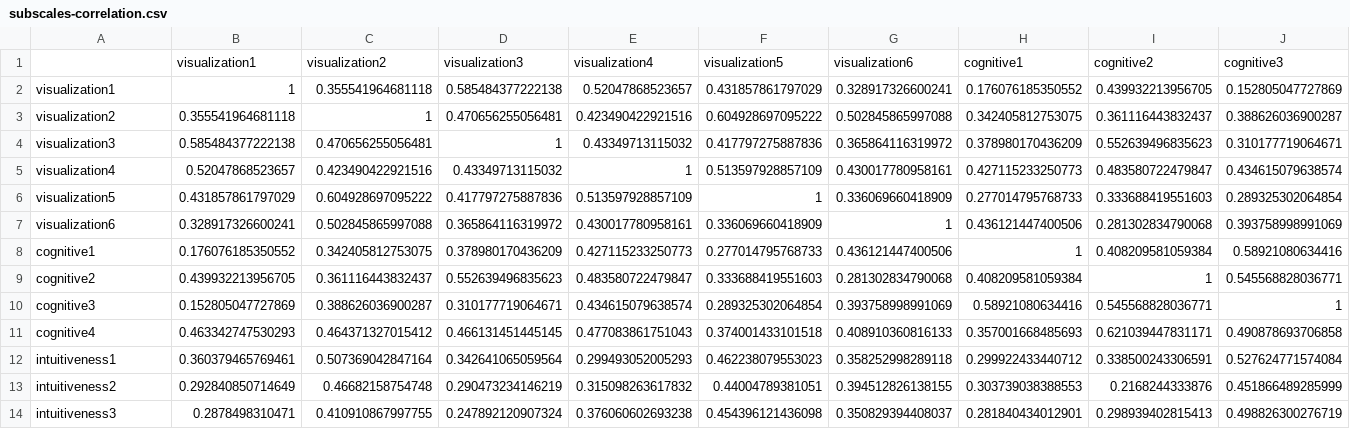
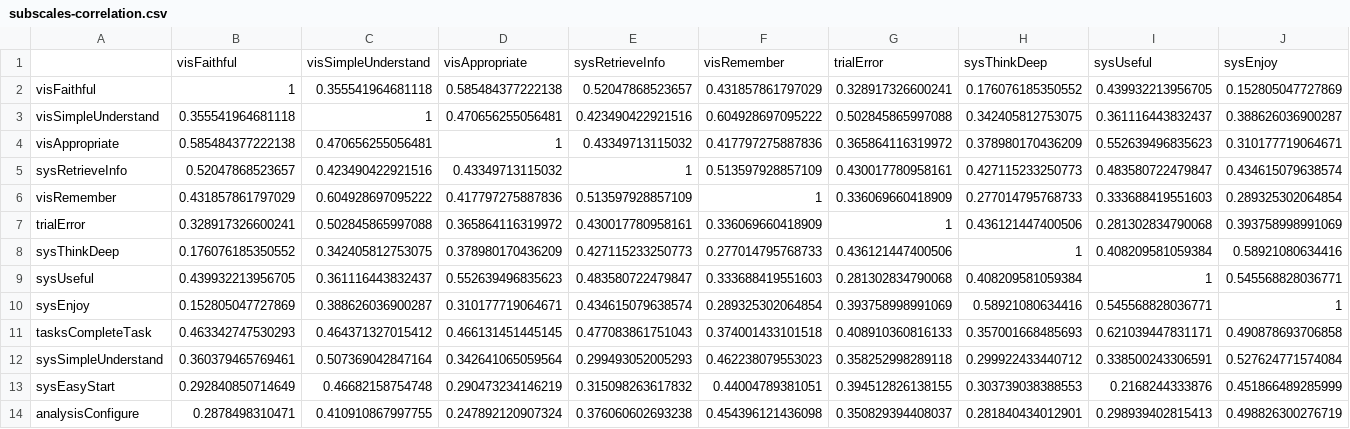
Before and after one commit to elianevictorelli/UXValidation, a CSV file: Reproduce5 - Confirmatory factor analysis/Data_Analysis/generatedData-CFA/subscales-correlation.csv, drawn as a sheet; only a part is shown; removed rows and columns are numbered as before the commit, all else as after; rows hold the shown columns only; the diff names each change by its address in the sheet, - before the commit and + after, or states it on an @@ line.

```diff
--- a/Reproduce5 - Confirmatory factor analysis/Data_Analysis/generatedData-CFA/subscales-correlation.csv
+++ b/Reproduce5 - Confirmatory factor analysis/Data_Analysis/generatedData-CFA/subscales-correlation.csv
-row 1:  | visualization1 | visualization2 | visualization3 | visualization4 | visualization5 | visualization6 | cognitive1 | cognitive2 | cognitive3
+row 1:  | visFaithful | visSimpleUnderstand | visAppropriate | sysRetrieveInfo | visRemember | trialError | sysThinkDeep | sysUseful | sysEnjoy
-A2: visualization1
+A2: visFaithful
-A3: visualization2
+A3: visSimpleUnderstand
-A4: visualization3
+A4: visAppropriate
-A5: visualization4
+A5: sysRetrieveInfo
-A6: visualization5
+A6: visRemember
-A7: visualization6
+A7: trialError
-A8: cognitive1
+A8: sysThinkDeep
-A9: cognitive2
+A9: sysUseful
-A10: cognitive3
+A10: sysEnjoy
-A11: cognitive4
+A11: tasksCompleteTask
-A12: intuitiveness1
+A12: sysSimpleUnderstand
-A13: intuitiveness2
+A13: sysEasyStart
-A14: intuitiveness3
+A14: analysisConfigure
```
Also changed, not shown: 40 other files.
